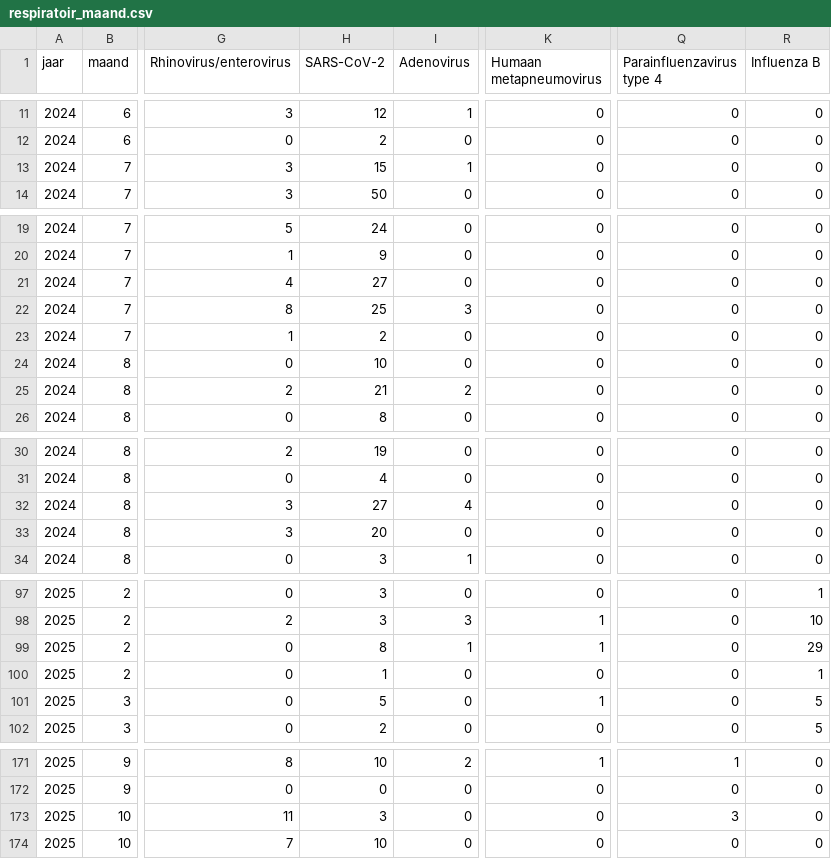
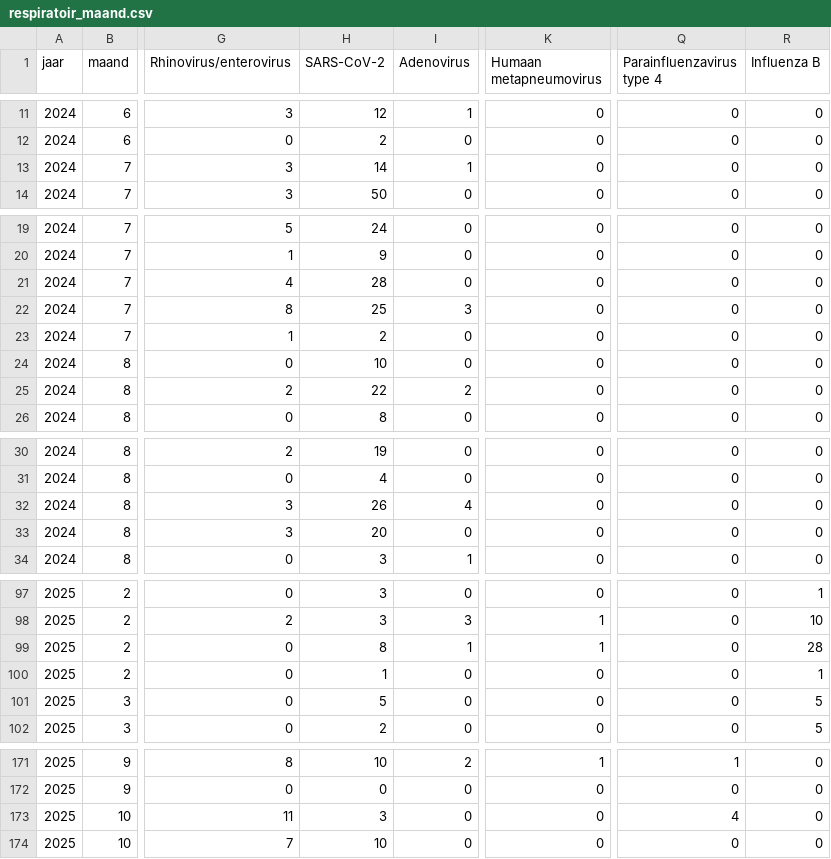
Before and after one commit to AMRZNN/dashboard_data, a CSV file: certe/respiratoir_maand.csv, drawn as a sheet; only a part is shown, gaps mark what is left out; the diff covers the shown part only; the diff names each change by its address in the sheet, - before the commit and + after, or states it on an @@ line.

```diff
--- a/certe/respiratoir_maand.csv
+++ b/certe/respiratoir_maand.csv
-H13 (SARS-CoV-2): 15
+H13 (SARS-CoV-2): 14
-H21 (SARS-CoV-2): 27
+H21 (SARS-CoV-2): 28
-H25 (SARS-CoV-2): 21
+H25 (SARS-CoV-2): 22
-H32 (SARS-CoV-2): 27
+H32 (SARS-CoV-2): 26
-R99 (Influenza B): 29
+R99 (Influenza B): 28
-K101 (Humaan metapneumovirus): 1
+K101 (Humaan metapneumovirus): 0
-Q173 (Parainfluenzavirus type 4): 3
+Q173 (Parainfluenzavirus type 4): 4
```
Also changed, not shown: 5 added rows and 14 edited cells elsewhere in this file.
